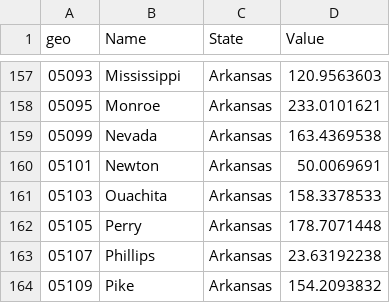
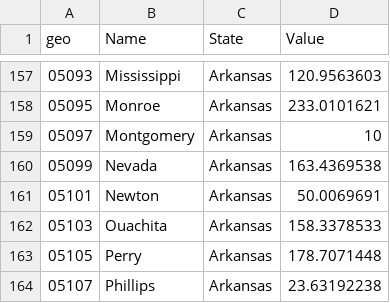
Before and after one commit to jordancampbell23/d3-test, a CSV file: us_fips_data_vi.csv, drawn as a sheet; only a part is shown, gaps mark what is left out; the shorter side is filled out with more unchanged rows; the diff names each change by its address in the sheet, - before the commit and + after, or states it on an @@ line.

Commit message:
Add files via upload

```diff
--- a/us_fips_data_vi.csv
+++ b/us_fips_data_vi.csv
+row 159: 05097 | Montgomery | Arkansas | 10
```
